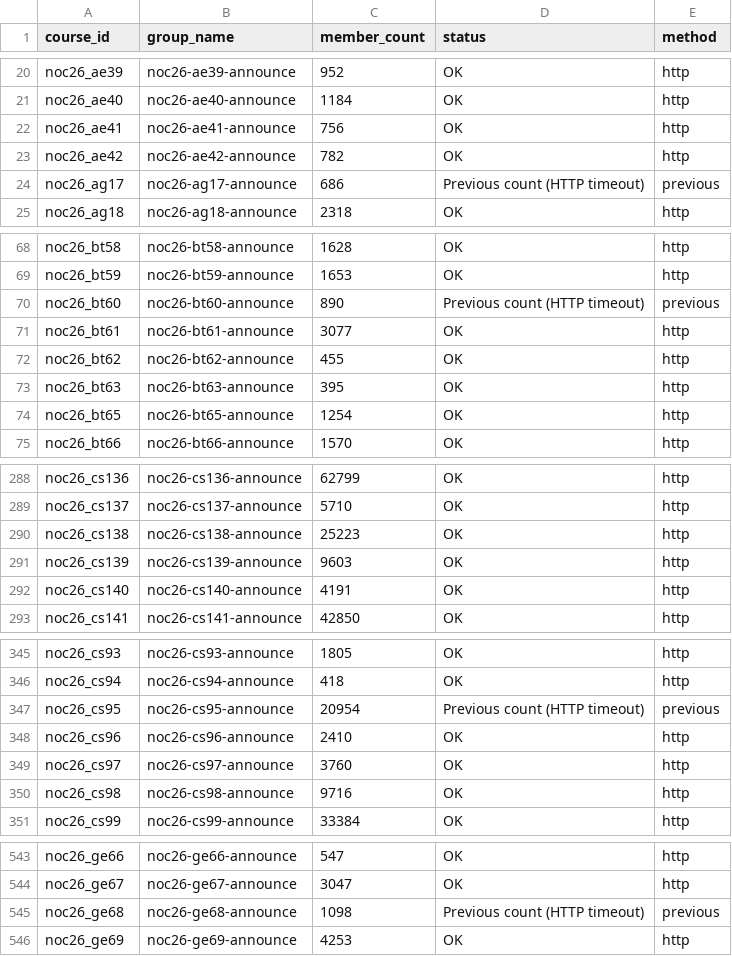
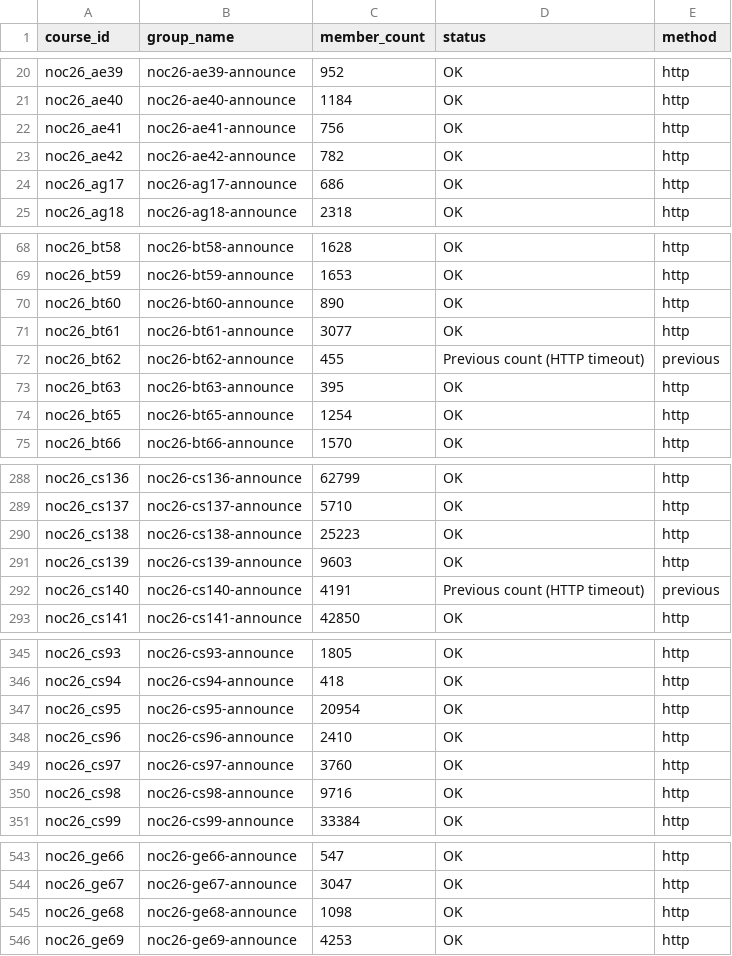
Before and after one commit to 01234santhoshprabhu/count, a CSV file: member_counts.csv, drawn as a sheet; only a part is shown, gaps mark what is left out; the diff covers the shown part only.

Commit message:
Auto refresh live dashboard data

```diff
--- a/member_counts.csv
+++ b/member_counts.csv
@@ -23,3 +23,3 @@ noc26_ae41,noc26-ae41-announce,756,OK,http
 noc26_ae42,noc26-ae42-announce,782,OK,http
-noc26_ag17,noc26-ag17-announce,686,Previous count (HTTP timeout),previous
+noc26_ag17,noc26-ag17-announce,686,OK,http
 noc26_ag18,noc26-ag18-announce,2318,OK,http
@@ -69,5 +69,5 @@ noc26_bt58,noc26-bt58-announce,1628,OK,http
 noc26_bt59,noc26-bt59-announce,1653,OK,http
-noc26_bt60,noc26-bt60-announce,890,Previous count (HTTP timeout),previous
+noc26_bt60,noc26-bt60-announce,890,OK,http
 noc26_bt61,noc26-bt61-announce,3077,OK,http
-noc26_bt62,noc26-bt62-announce,455,OK,http
+noc26_bt62,noc26-bt62-announce,455,Previous count (HTTP timeout),previous
 noc26_bt63,noc26-bt63-announce,395,OK,http
@@ -291,3 +291,3 @@ noc26_cs138,noc26-cs138-announce,25223,OK,http
 noc26_cs139,noc26-cs139-announce,9603,OK,http
-noc26_cs140,noc26-cs140-announce,4191,OK,http
+noc26_cs140,noc26-cs140-announce,4191,Previous count (HTTP timeout),previous
 noc26_cs141,noc26-cs141-announce,42850,OK,http
@@ -346,3 +346,3 @@ noc26_cs93,noc26-cs93-announce,1805,OK,http
 noc26_cs94,noc26-cs94-announce,418,OK,http
-noc26_cs95,noc26-cs95-announce,20954,Previous count (HTTP timeout),previous
+noc26_cs95,noc26-cs95-announce,20954,OK,http
 noc26_cs96,noc26-cs96-announce,2410,OK,http
@@ -544,3 +544,3 @@ noc26_ge66,noc26-ge66-announce,547,OK,http
 noc26_ge67,noc26-ge67-announce,3047,OK,http
-noc26_ge68,noc26-ge68-announce,1098,Previous count (HTTP timeout),previous
+noc26_ge68,noc26-ge68-announce,1098,OK,http
 noc26_ge69,noc26-ge69-announce,4253,OK,http
```
Also changed, not shown: 14 edited cells elsewhere in this file, 4 other files.
